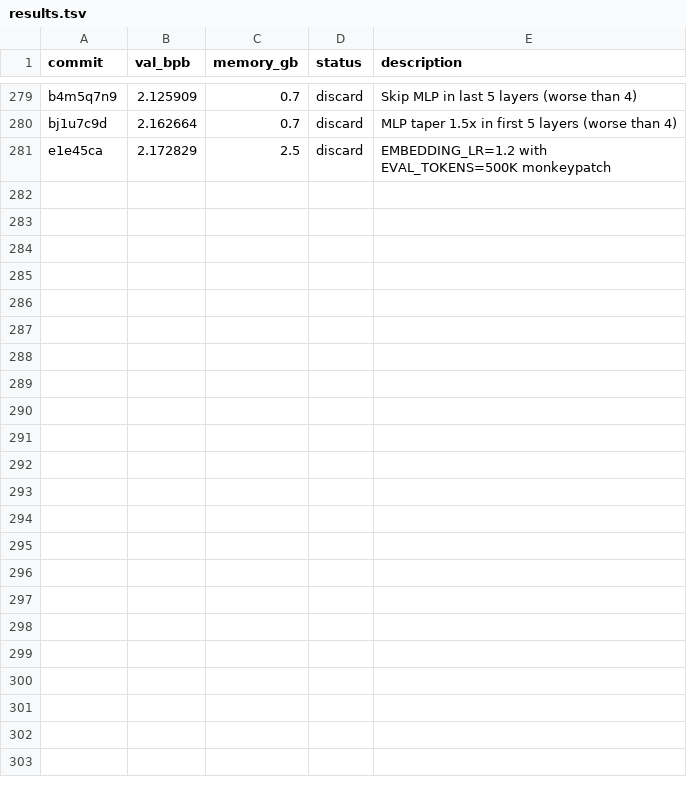
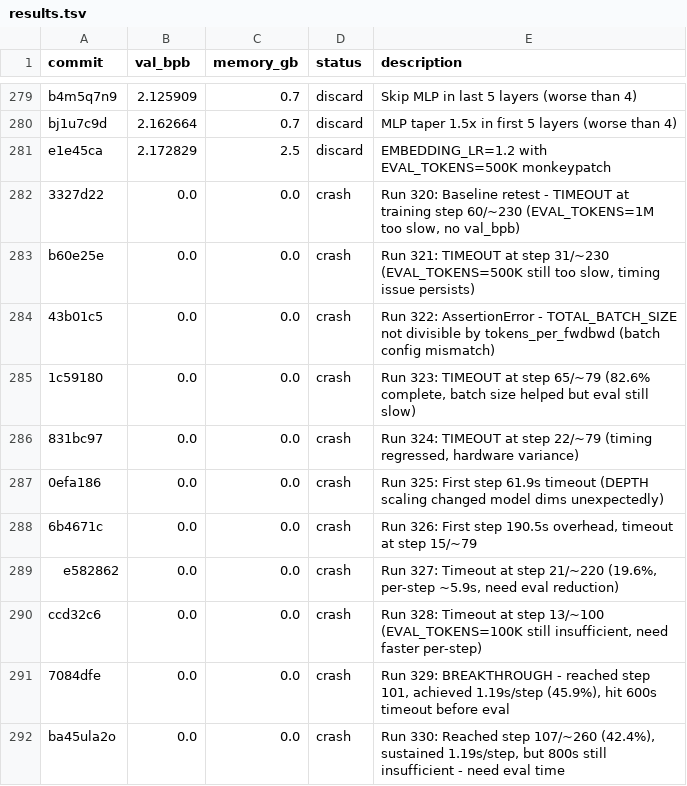
Before and after one commit to rvlambda1-ship-it/autoresearch-revi, a TSV file: results.tsv, drawn as a sheet; only a part is shown, gaps mark what is left out.

```diff
--- a/results.tsv
+++ b/results.tsv
@@ -281 +281,12 @@ bj1u7c9d	2.162664	0.7	discard	MLP taper 1.5x in first 5 layers (worse than 4)
 e1e45ca	2.172829	2.5	discard	EMBEDDING_LR=1.2 with EVAL_TOKENS=500K monkeypatch
+3327d22	0.0	0.0	crash	Run 320: Baseline retest - TIMEOUT at training step 60/~230 (EVAL_TOKENS=1M too slow, no val_bpb)
+b60e25e	0.0	0.0	crash	Run 321: TIMEOUT at step 31/~230 (EVAL_TOKENS=500K still too slow, timing issue persists)
+43b01c5	0.0	0.0	crash	Run 322: AssertionError - TOTAL_BATCH_SIZE not divisible by tokens_per_fwdbwd (batch config mismatch)
+1c59180	0.0	0.0	crash	Run 323: TIMEOUT at step 65/~79 (82.6% complete, batch size helped but eval still slow)
+831bc97	0.0	0.0	crash	Run 324: TIMEOUT at step 22/~79 (timing regressed, hardware variance)
+0efa186	0.0	0.0	crash	Run 325: First step 61.9s timeout (DEPTH scaling changed model dims unexpectedly)
+6b4671c	0.0	0.0	crash	Run 326: First step 190.5s overhead, timeout at step 15/~79
+e582862	0.0	0.0	crash	Run 327: Timeout at step 21/~220 (19.6%, per-step ~5.9s, need eval reduction)
+ccd32c6	0.0	0.0	crash	Run 328: Timeout at step 13/~100 (EVAL_TOKENS=100K still insufficient, need faster per-step)
+7084dfe	0.0	0.0	crash	Run 329: BREAKTHROUGH - reached step 101, achieved 1.19s/step (45.9%), hit 600s timeout before eval
+ba45ula2o	0.0	0.0	crash	Run 330: Reached step 107/~260 (42.4%), sustained 1.19s/step, but 800s still insufficient - need eval time
```
Also changed, not shown: 22 other files.
